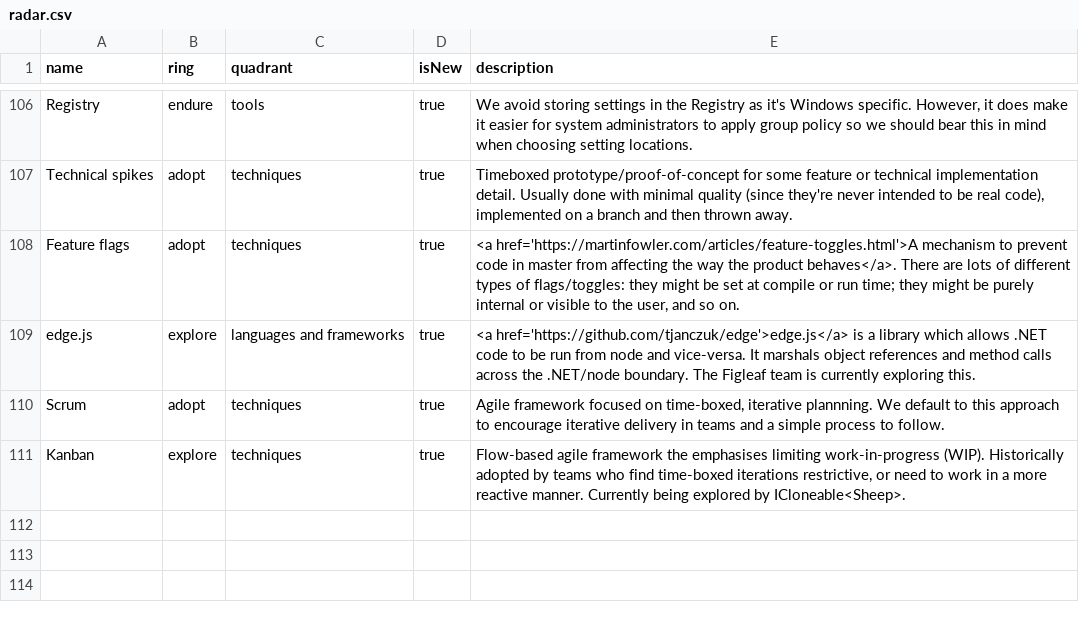
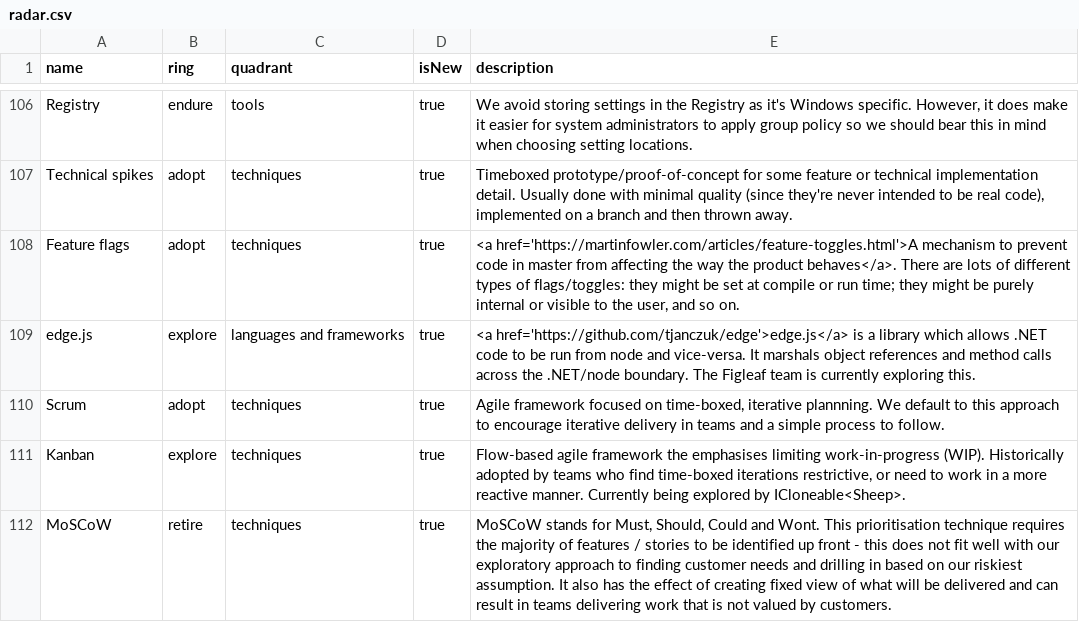
Before and after one commit to red-gate/Tech-Radar, a CSV file: radar.csv, drawn as a sheet; only a part is shown, gaps mark what is left out; the diff names each change by its address in the sheet, - before the commit and + after, or states it on an @@ line.

Commit message:
Update radar.csv

```diff
--- a/radar.csv
+++ b/radar.csv
+row 112: MoSCoW | retire | techniques | true | MoSCoW stands for Must, Should, Could and Wont. This prioritisation technique requires the majority of features / stories to be identified up front - this does not fit well with our exploratory approach to finding customer needs and drilling in based on our riskiest assumption. It also has the effect of creating fixed view of what will be delivered and can result in teams delivering work that is not valued by customers.
```
